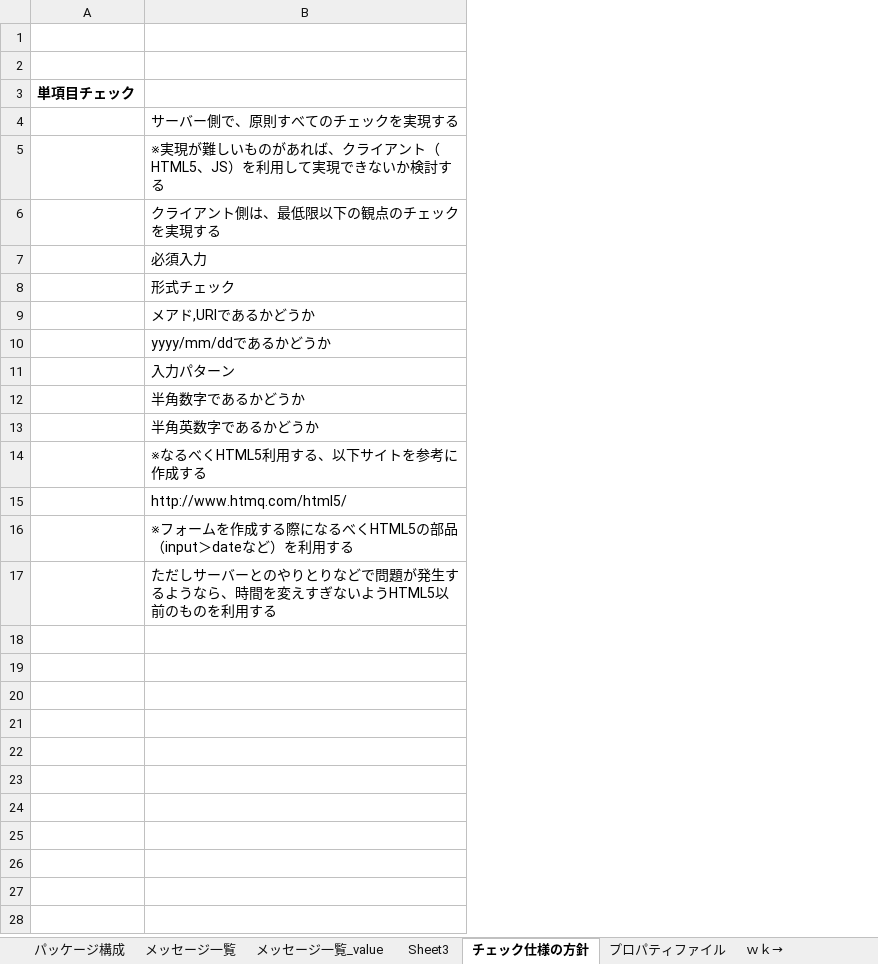
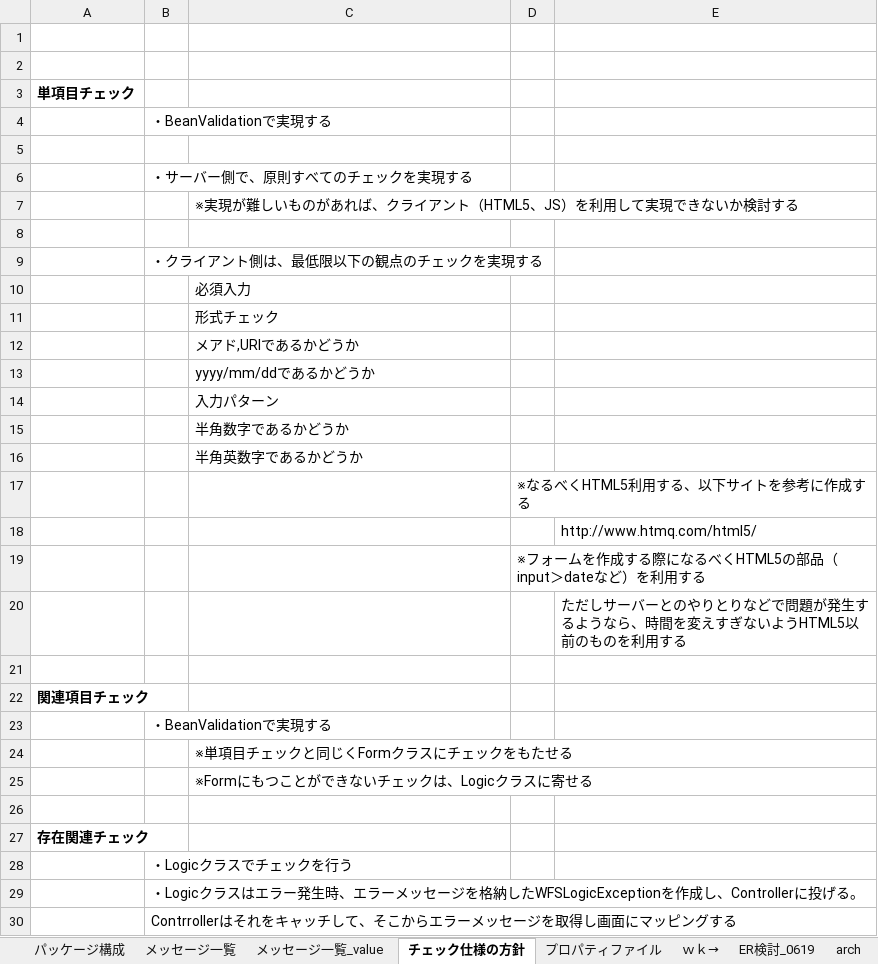
Before and after one commit to gitRock2016/WFS_Design, an Excel workbook: 01.設計/WFS_設計.xlsx, sheet チェック仕様の方針, drawn as a sheet; values as stored, in another font and other column widths than the file's, no borders; addresses are those after the commit; the diff names each change by its address in the sheet, - before the commit and + after, or states it on an @@ line.

Commit message:
チェック方針の見直し

```diff
--- a/01.設計/WFS_設計.xlsx (sheet チェック仕様の方針)
+++ b/01.設計/WFS_設計.xlsx (sheet チェック仕様の方針)
-sheet tab: Sheet3
+column B, row 4: ・BeanValidationで実現する
+column D, row 17: ※なるべくHTML5利用する、以下サイトを参考に作成する
+column E, row 18: http://www.htmq.com/html5/
-C4: サーバー側で、原則すべてのチェックを実現する
+C4: (empty)
+row 5: (empty)
+row 6:  | ・サーバー側で、原則すべてのチェックを実現する
-C8: クライアント側は、最低限以下の観点のチェックを実現する
+C8: (empty)
+row 9:  | ・クライアント側は、最低限以下の観点のチェックを実現する
-C17: ※なるべくHTML5利用する、以下サイトを参考に作成する
+C17: (empty)
-C18: http://www.htmq.com/html5/
+C18: (empty)
+row 19:  |  |  | ※フォームを作成する際になるべくHTML5の部品（input＞dateなど）を利用する
+row 20:  |  |  |  | ただしサーバーとのやりとりなどで問題が発生するようなら、時間を変えすぎないようHTML5以前のものを利用する
+row 21: (empty)
+row 22: 関連項目チェック
+row 23:  | ・BeanValidationで実現する
-C24: ※フォームを作成する際になるべくHTML5の部品（input＞dateなど）を利用する
+C24: ※単項目チェックと同じくFormクラスにチェックをもたせる
-C25: ただしサーバーとのやりとりなどで問題が発生するようなら、時間を変えすぎないようHTML5以前のものを利用する
+C25: ※Formにもつことができないチェックは、Logicクラスに寄せる
+row 26: (empty)
+row 27: 存在関連チェック
+row 28:  | ・Logicクラスでチェックを行う
+row 29:  | ・Logicクラスはエラー発生時、エラーメッセージを格納したWFSLogicExceptionを作成し、Controllerに投げる。
+row 30:  | Contrrollerはそれをキャッチして、そこからエラーメッセージを取得し画面にマッピングする
```
Also changed, not shown: sheet 変更履歴, charts or pictures.
